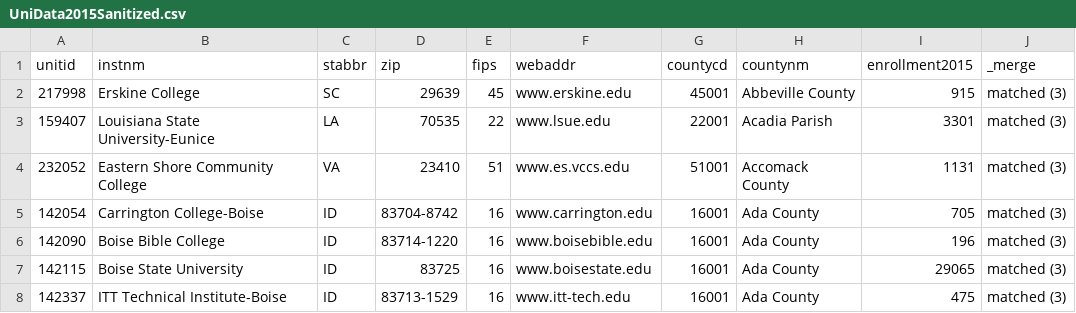
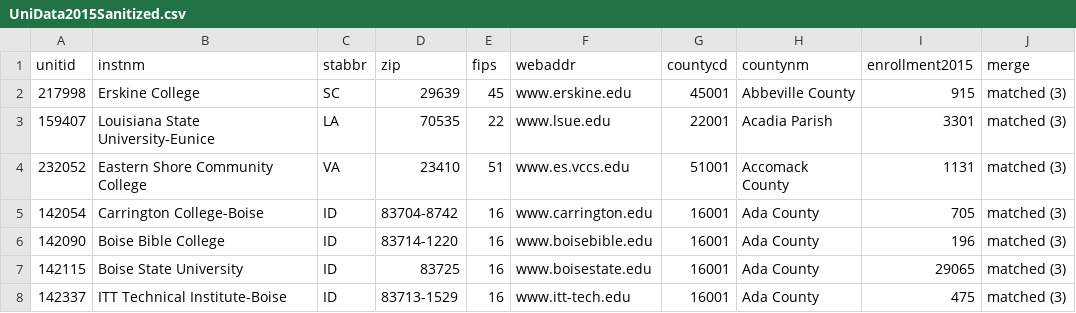
Before and after one commit to schmartmann/U-Vote, a CSV file: UniData2015Sanitized.csv, drawn as a sheet; only a part is shown.

Commit message:
update db/seed target

```diff
--- a/UniData2015Sanitized.csv
+++ b/UniData2015Sanitized.csv
@@ -1,2 +1,2 @@
-unitid,instnm,stabbr,zip,fips,webaddr,countycd,countynm,enrollment2015,_merge
+unitid,instnm,stabbr,zip,fips,webaddr,countycd,countynm,enrollment2015,merge
 217998,Erskine College,SC,29639,45,www.erskine.edu,45001,Abbeville County,915,matched (3)
```
